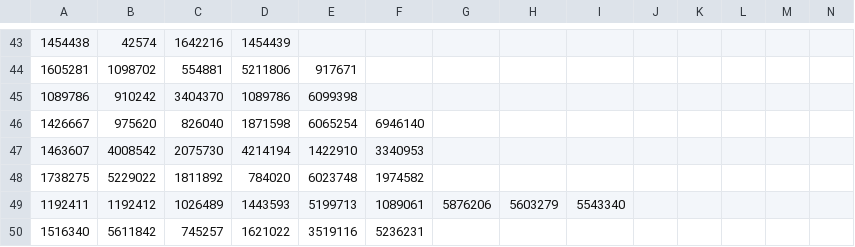
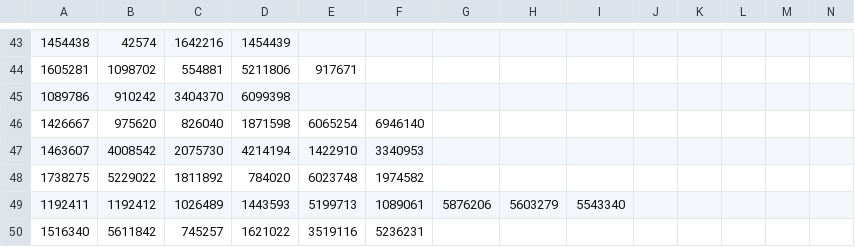
Before and after one commit to gipplab/MathRecGoldStandData, a CSV file: dataset/recommendationPairs.csv, drawn as a sheet; only a part is shown, gaps mark what is left out.

Commit message:
Update recommendationPairs.csv

```diff
--- a/dataset/recommendationPairs.csv
+++ b/dataset/recommendationPairs.csv
@@ -44,3 +44,3 @@
 1605281,1098702,554881,5211806,917671,,,,,,,,,
-1089786,910242,3404370,1089786,6099398,,,,,,,,,
+1089786,910242,3404370,6099398,,,,,,,,,
 1426667,975620,826040,1871598,6065254,6946140,,,,,,,,
```
